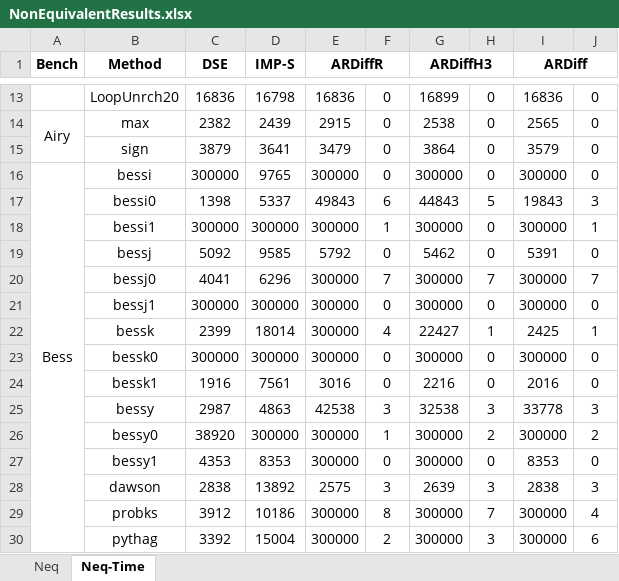
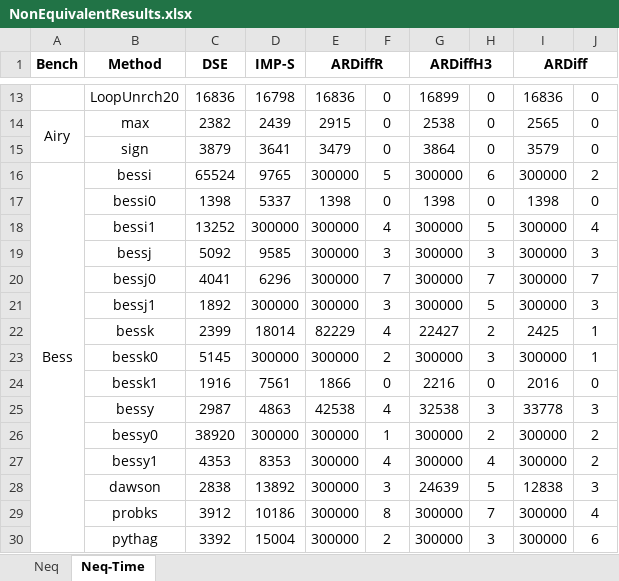
Before and after one commit to resess/resess.github.io, an Excel workbook: PaperAppendices/ARDiff/assets/NonEquivalentResults.xlsx, sheet Neq-Time, drawn as a sheet; only a part is shown, gaps mark what is left out; values as stored, in another font and other column widths than the file's, no borders; charts and pictures not drawn; removed rows and columns are numbered as before the commit, all else as after; the diff covers the shown part only; the diff names each change by its address in the sheet, - before the commit and + after, or states it on an @@ line.

```diff
--- a/PaperAppendices/ARDiff/assets/NonEquivalentResults.xlsx (sheet Neq-Time)
+++ b/PaperAppendices/ARDiff/assets/NonEquivalentResults.xlsx (sheet Neq-Time)
-C16 (DSE): 300000
+C16 (DSE): 65524
-F16: 0
+F16: 5
-H16: 0
+H16: 6
-J16: 0
+J16: 2
-row 17:  | bessi0 | 1398 | 5337 | 49843 | 6 | 44843 | 5 | 19843 | 3
+row 17:  | bessi0 | 1398 | 5337 | 1398 | 0 | 1398 | 0 | 1398 | 0
-C18 (DSE): 300000
+C18 (DSE): 13252
-F18: 1
+F18: 4
-H18: 0
+H18: 5
-J18: 1
+J18: 4
-row 19:  | bessj | 5092 | 9585 | 5792 | 0 | 5462 | 0 | 5391 | 0
+row 19:  | bessj | 5092 | 9585 | 300000 | 3 | 300000 | 3 | 300000 | 3
-C21 (DSE): 300000
+C21 (DSE): 1892
-F21: 0
+F21: 3
-H21: 0
+H21: 5
-J21: 0
+J21: 3
-E22 (ARDiffR): 300000
+E22 (ARDiffR): 82229
-H22: 1
+H22: 2
-C23 (DSE): 300000
+C23 (DSE): 5145
-F23: 0
+F23: 2
-H23: 0
+H23: 3
-J23: 0
+J23: 1
-E24 (ARDiffR): 3016
+E24 (ARDiffR): 1866
-F25: 3
+F25: 4
-F27: 0
+F27: 4
-H27: 0
+H27: 4
-I27 (ARDiff): 8353
+I27 (ARDiff): 300000
-J27: 0
+J27: 2
-E28 (ARDiffR): 2575
+E28 (ARDiffR): 300000
-G28 (ARDiffH3): 2639
+G28 (ARDiffH3): 24639
-H28: 3
+H28: 5
-I28 (ARDiff): 2838
+I28 (ARDiff): 12838
```
Also changed, not shown: 12 added rows, 12 removed rows and 85 edited cells elsewhere in this sheet, sheet Neq, PaperAppendices/ARDiff/assets/EquivalentBenchmark.xlsx, PaperAppendices/ARDiff/assets/EquivalentResults.xlsx, 6 other files.
